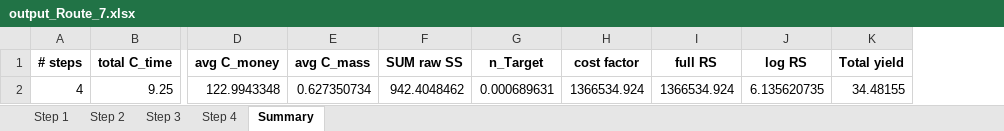
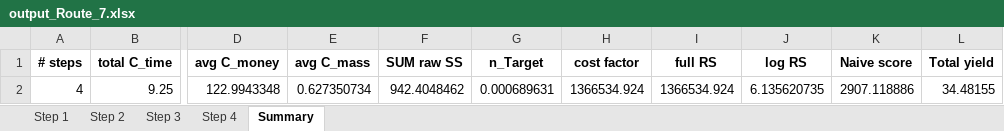
Before and after one commit to aspuru-guzik-group/routescore, an Excel workbook: _Modafinil/output_Route_7.xlsx, sheet Summary, drawn as a sheet; only a part is shown, gaps mark what is left out; values as stored, in another font and other column widths than the file's, no borders; the diff names each change by its address in the sheet, - before the commit and + after, or states it on an @@ line.

Commit message:
Naive cost calculations for modafinil.

```diff
--- a/_Modafinil/output_Route_7.xlsx (sheet Summary)
+++ b/_Modafinil/output_Route_7.xlsx (sheet Summary)
+column K (Naive score), row 2: 2907.118886
```
Also changed, not shown: sheet Step 1, sheet Step 2, sheet Step 3, sheet Step 4, _Modafinil/output_Route_1.xlsx, _Modafinil/output_Route_10.xlsx, 10 other files.
